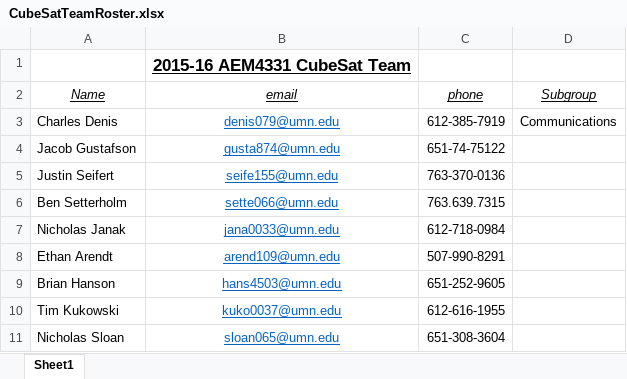
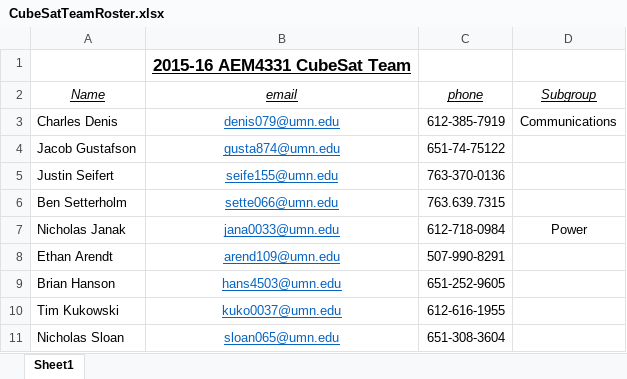
Before and after one commit to HASP-UMN/CubeSat, an Excel workbook: CubeSatTeamRoster.xlsx, sheet Sheet1, drawn as a sheet; values as stored, in another font and other column widths than the file's, no borders; the diff names each change by its address in the sheet, - before the commit and + after, or states it on an @@ line.

Commit message:
Added my subgroup

```diff
--- a/CubeSatTeamRoster.xlsx (sheet Sheet1)
+++ b/CubeSatTeamRoster.xlsx (sheet Sheet1)
-D7 (Subgroup): (empty)
+D7 (Subgroup): Power
```
Also changed, not shown: 1 other file.
